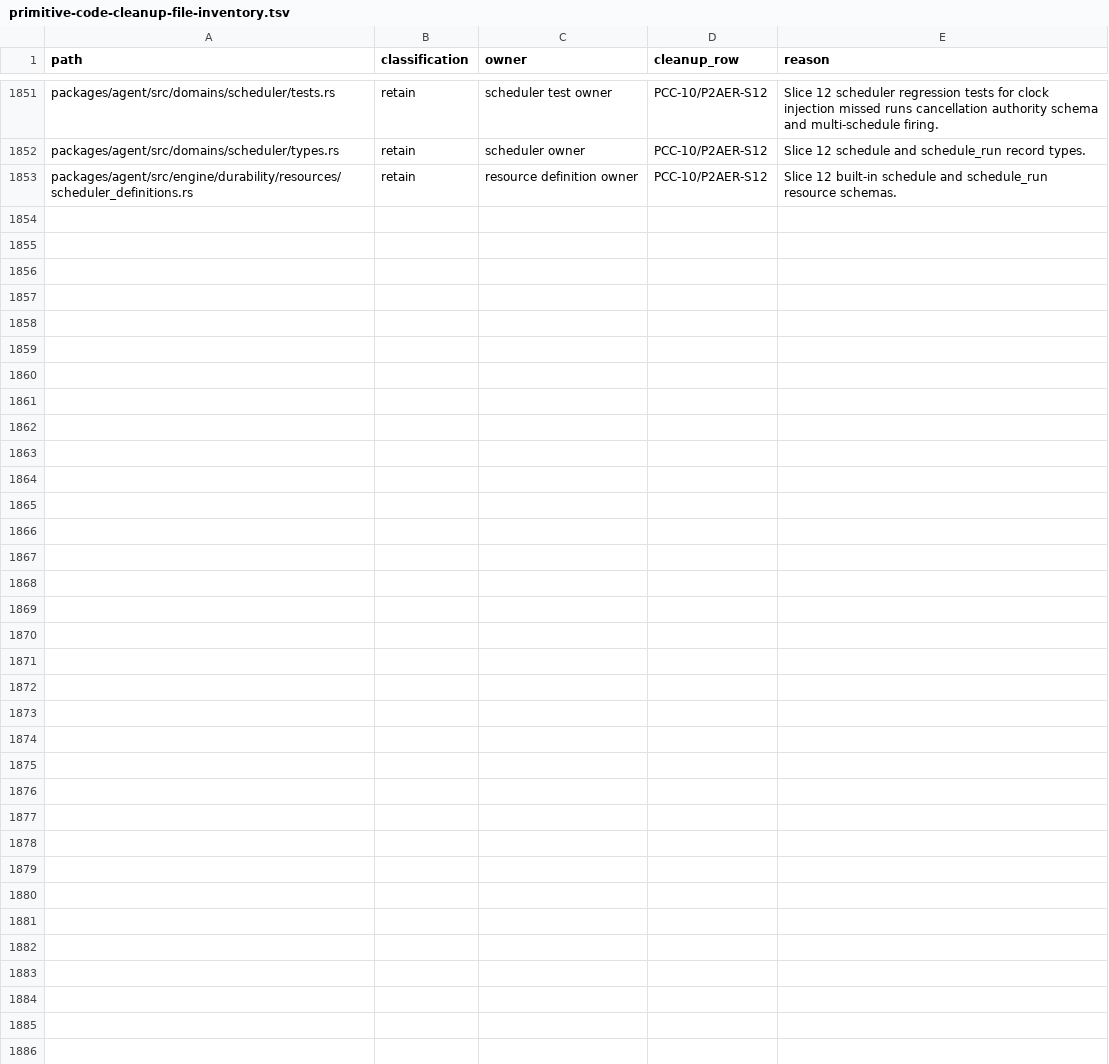
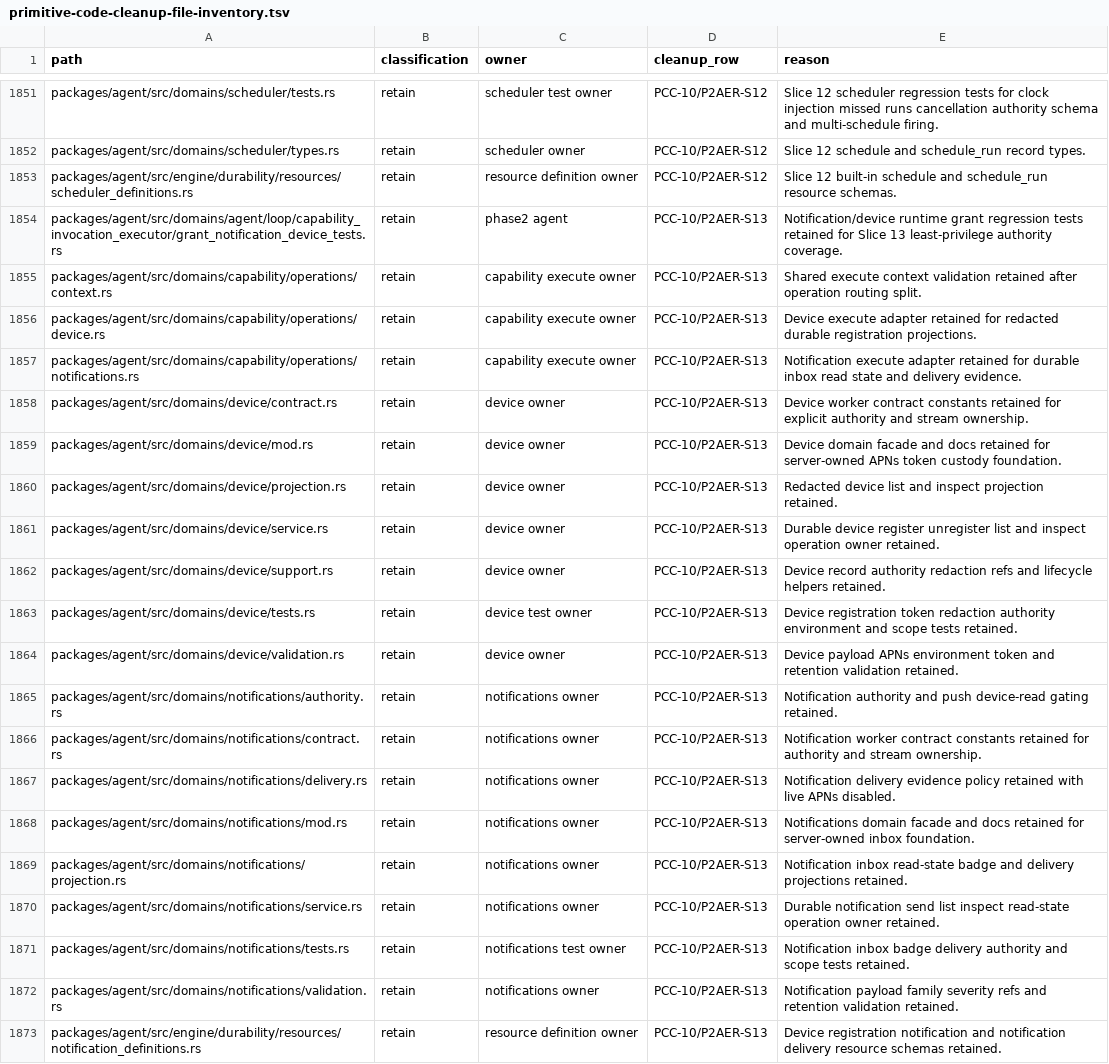
Before and after one commit to mhismail3/tron, a TSV file: packages/agent/docs/primitive-code-cleanup-file-inventory.tsv, drawn as a sheet; only a part is shown, gaps mark what is left out.

```diff
--- a/packages/agent/docs/primitive-code-cleanup-file-inventory.tsv
+++ b/packages/agent/docs/primitive-code-cleanup-file-inventory.tsv
@@ -1853 +1853,21 @@ packages/agent/src/domains/scheduler/types.rs	retain	scheduler owner	PCC-10/P2AE
 packages/agent/src/engine/durability/resources/scheduler_definitions.rs	retain	resource definition owner	PCC-10/P2AER-S12	Slice 12 built-in schedule and schedule_run resource schemas.
+packages/agent/src/domains/agent/loop/capability_invocation_executor/grant_notification_device_tests.rs	retain	phase2 agent	PCC-10/P2AER-S13	Notification/device runtime grant regression tests retained for Slice 13 least-privilege authority coverage.
+packages/agent/src/domains/capability/operations/context.rs	retain	capability execute owner	PCC-10/P2AER-S13	Shared execute context validation retained after operation routing split.
+packages/agent/src/domains/capability/operations/device.rs	retain	capability execute owner	PCC-10/P2AER-S13	Device execute adapter retained for redacted durable registration projections.
+packages/agent/src/domains/capability/operations/notifications.rs	retain	capability execute owner	PCC-10/P2AER-S13	Notification execute adapter retained for durable inbox read state and delivery evidence.
+packages/agent/src/domains/device/contract.rs	retain	device owner	PCC-10/P2AER-S13	Device worker contract constants retained for explicit authority and stream ownership.
+packages/agent/src/domains/device/mod.rs	retain	device owner	PCC-10/P2AER-S13	Device domain facade and docs retained for server-owned APNs token custody foundation.
+packages/agent/src/domains/device/projection.rs	retain	device owner	PCC-10/P2AER-S13	Redacted device list and inspect projection retained.
+packages/agent/src/domains/device/service.rs	retain	device owner	PCC-10/P2AER-S13	Durable device register unregister list and inspect operation owner retained.
+packages/agent/src/domains/device/support.rs	retain	device owner	PCC-10/P2AER-S13	Device record authority redaction refs and lifecycle helpers retained.
+packages/agent/src/domains/device/tests.rs	retain	device test owner	PCC-10/P2AER-S13	Device registration token redaction authority environment and scope tests retained.
+packages/agent/src/domains/device/validation.rs	retain	device owner	PCC-10/P2AER-S13	Device payload APNs environment token and retention validation retained.
+packages/agent/src/domains/notifications/authority.rs	retain	notifications owner	PCC-10/P2AER-S13	Notification authority and push device-read gating retained.
+packages/agent/src/domains/notifications/contract.rs	retain	notifications owner	PCC-10/P2AER-S13	Notification worker contract constants retained for authority and stream ownership.
+packages/agent/src/domains/notifications/delivery.rs	retain	notifications owner	PCC-10/P2AER-S13	Notification delivery evidence policy retained with live APNs disabled.
+packages/agent/src/domains/notifications/mod.rs	retain	notifications owner	PCC-10/P2AER-S13	Notifications domain facade and docs retained for server-owned inbox foundation.
+packages/agent/src/domains/notifications/projection.rs	retain	notifications owner	PCC-10/P2AER-S13	Notification inbox read-state badge and delivery projections retained.
+packages/agent/src/domains/notifications/service.rs	retain	notifications owner	PCC-10/P2AER-S13	Durable notification send list inspect read-state operation owner retained.
+packages/agent/src/domains/notifications/tests.rs	retain	notifications test owner	PCC-10/P2AER-S13	Notification inbox badge delivery authority and scope tests retained.
+packages/agent/src/domains/notifications/validation.rs	retain	notifications owner	PCC-10/P2AER-S13	Notification payload family severity refs and retention validation retained.
+packages/agent/src/engine/durability/resources/notification_definitions.rs	retain	resource definition owner	PCC-10/P2AER-S13	Device registration notification and notification delivery resource schemas retained.
```
Also changed, not shown: packages/agent/docs/phase-2-agent-execution-restoration-inventory.tsv, packages/agent/docs/true-modularity-boundary-inventory.tsv, 49 other files.
